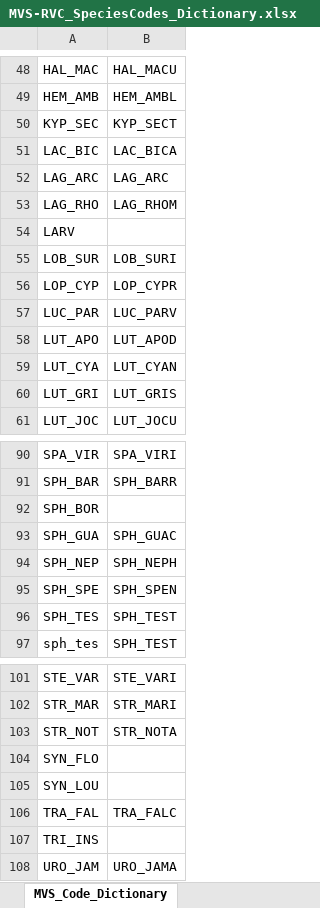
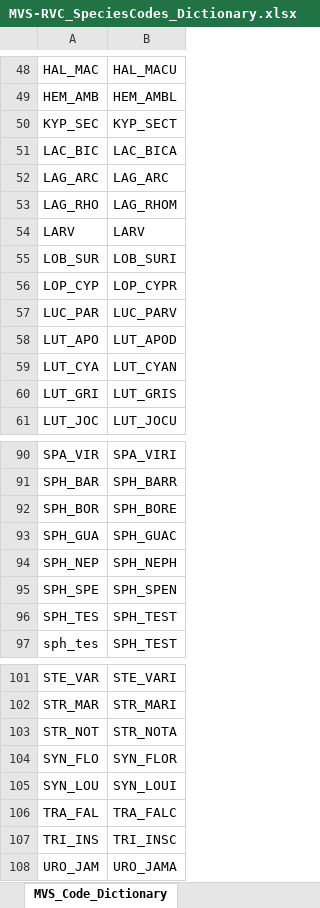
Before and after one commit to IslaTurcke/Turcke_MSc_Ch1, an Excel workbook: Data_SmallFiles/Fish/MVS-RVC_SpeciesCodes_Dictionary.xlsx, sheet MVS_Code_Dictionary, drawn as a sheet; only a part is shown, gaps mark what is left out; values as stored, in another font and other column widths than the file's, no borders; the diff names each change by its address in the sheet, - before the commit and + after, or states it on an @@ line.

```diff
--- a/Data_SmallFiles/Fish/MVS-RVC_SpeciesCodes_Dictionary.xlsx (sheet MVS_Code_Dictionary)
+++ b/Data_SmallFiles/Fish/MVS-RVC_SpeciesCodes_Dictionary.xlsx (sheet MVS_Code_Dictionary)
-B54: (empty)
+B54: LARV
-B92: (empty)
+B92: SPH_BORE
-B104: (empty)
+B104: SYN_FLOR
-B105: (empty)
+B105: SYN_LOUI
-B107: (empty)
+B107: TRI_INSC
```
Also changed, not shown: 6 other files.
